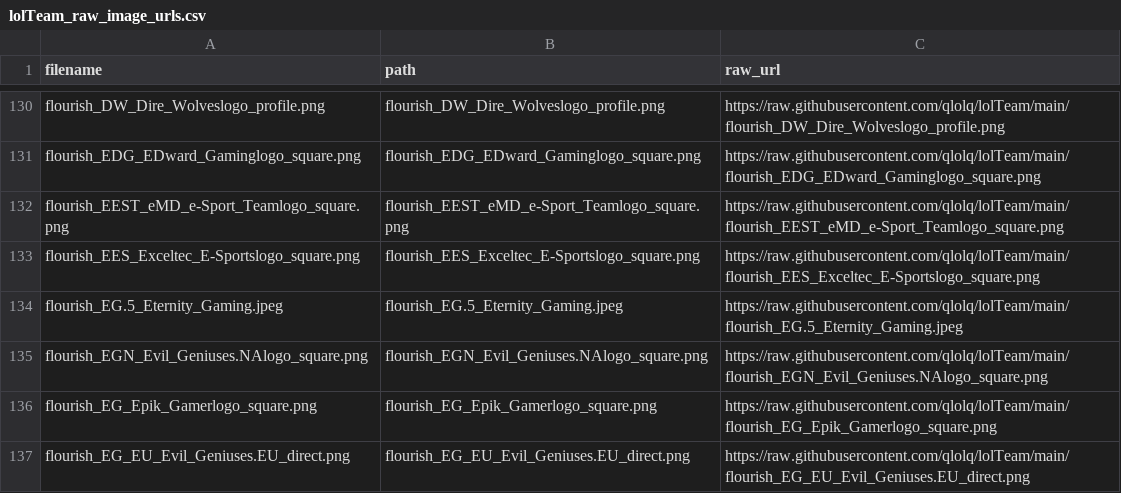
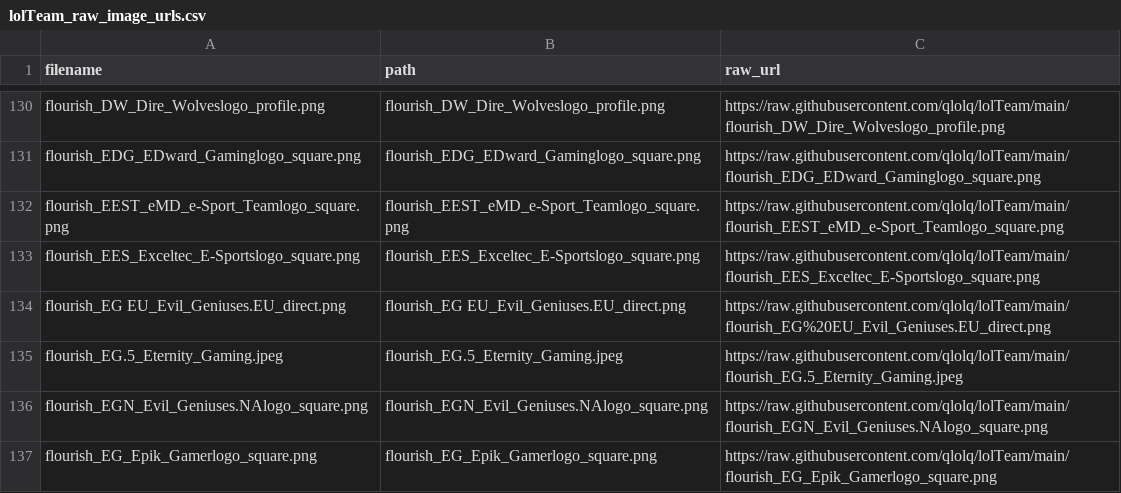
Before and after one commit to qlolq/lolTeam, a CSV file: lolTeam_raw_image_urls.csv, drawn as a sheet; only a part is shown, gaps mark what is left out; the shorter side is filled out with more unchanged rows.

```diff
--- a/lolTeam_raw_image_urls.csv
+++ b/lolTeam_raw_image_urls.csv
@@ -133,2 +133,3 @@
 "flourish_EES_Exceltec_E-Sportslogo_square.png","flourish_EES_Exceltec_E-Sportslogo_square.png","https://raw.githubusercontent.com/qlolq/lolTeam/main/flourish_EES_Exceltec_E-Sportslogo_square.png"
+"flourish_EG EU_Evil_Geniuses.EU_direct.png","flourish_EG EU_Evil_Geniuses.EU_direct.png","https://raw.githubusercontent.com/qlolq/lolTeam/main/flourish_EG%20EU_Evil_Geniuses.EU_direct.png"
 "flourish_EG.5_Eternity_Gaming.jpeg","flourish_EG.5_Eternity_Gaming.jpeg","https://raw.githubusercontent.com/qlolq/lolTeam/main/flourish_EG.5_Eternity_Gaming.jpeg"
```
Also changed, not shown: 1 other file.
